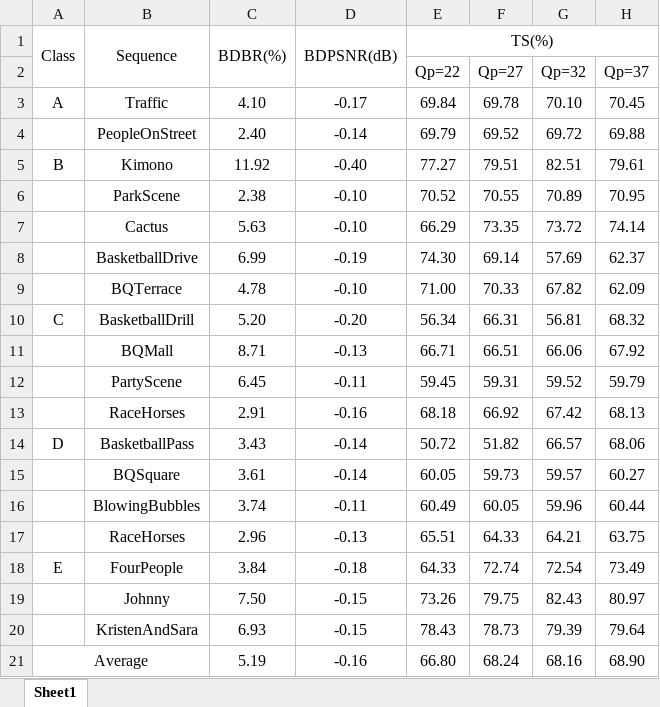
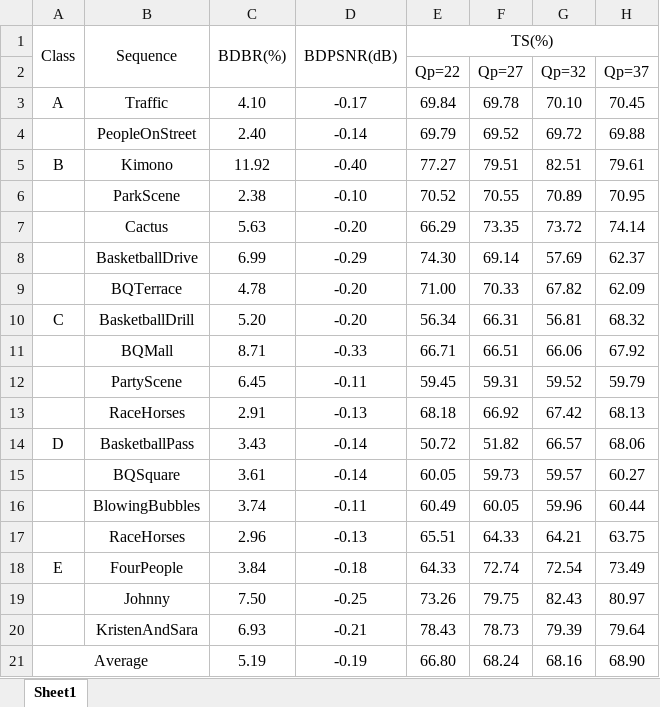
Before and after one commit to zgy-yy/paper, an Excel workbook: 第三章/_结果.xlsx, sheet Sheet1, drawn as a sheet; only a part is shown; values as stored, in another font and other column widths than the file's, no borders; the diff names each change by its address in the sheet, - before the commit and + after, or states it on an @@ line.

```diff
--- a/第三章/_结果.xlsx (sheet Sheet1)
+++ b/第三章/_结果.xlsx (sheet Sheet1)
-D7: -0.10
+D7: -0.20
-D8: -0.19
+D8: -0.29
-D9: -0.10
+D9: -0.20
-D11: -0.13
+D11: -0.33
-D13: -0.16
+D13: -0.13
-D19: -0.15
+D19: -0.25
-D20: -0.15
+D20: -0.21
-D21: -0.16
+D21: -0.19
```
Also changed, not shown: 36 other files.
